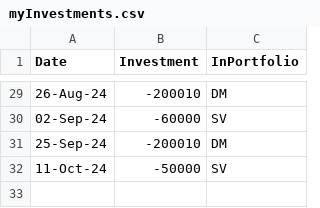
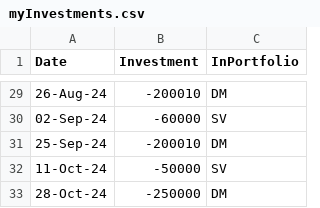
Before and after one commit to ankit-rathi/Quantvesting_v1, a CSV file: data/myInvestments.csv, drawn as a sheet; only a part is shown, gaps mark what is left out.

```diff
--- a/data/myInvestments.csv
+++ b/data/myInvestments.csv
@@ -32 +32,2 @@ Date,Investment,InPortfolio
 11-Oct-24,-50000,SV
+28-Oct-24,-250000,DM
```
Also changed, not shown: data/myPortfolioStocks.csv, data/myProspectsScrips.csv.
